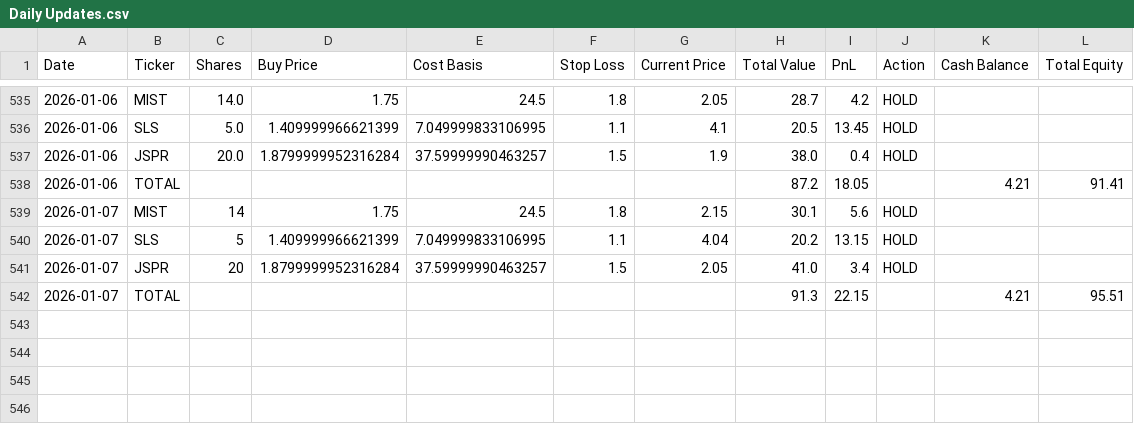
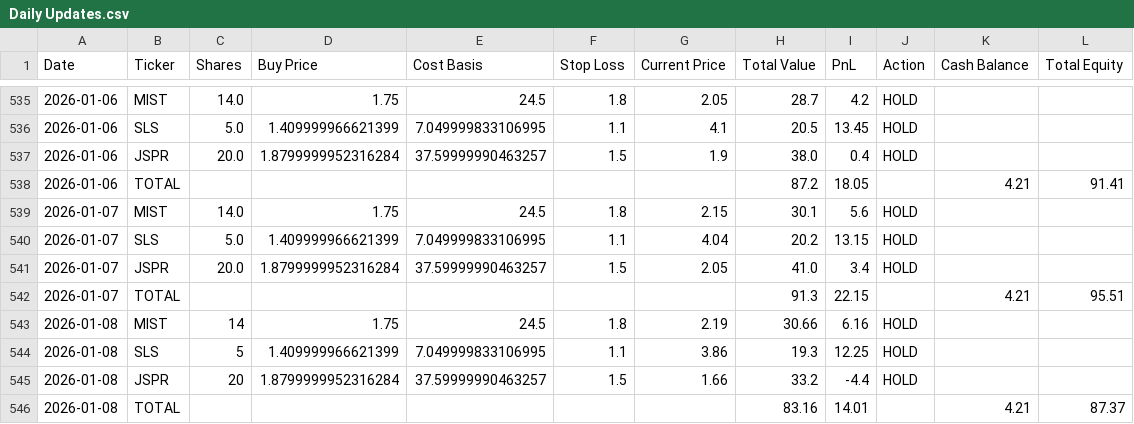
Before and after one commit to sensware/ChatGPT-Micro-Cap, a CSV file: Scripts and CSV Files/Daily Updates.csv, drawn as a sheet; only a part is shown, gaps mark what is left out.

```diff
--- a/Scripts and CSV Files/Daily Updates.csv
+++ b/Scripts and CSV Files/Daily Updates.csv
@@ -538,5 +538,9 @@ Date,Ticker,Shares,Buy Price,Cost Basis,Stop Loss,Current Price,Total Value,PnL,
 2026-01-06,TOTAL,,,,,,87.2,18.05,,4.21,91.41
-2026-01-07,MIST,14,1.75,24.5,1.8,2.15,30.1,5.6,HOLD,,
-2026-01-07,SLS,5,1.409999966621399,7.049999833106995,1.1,4.04,20.2,13.15,HOLD,,
-2026-01-07,JSPR,20,1.8799999952316284,37.59999990463257,1.5,2.05,41.0,3.4,HOLD,,
+2026-01-07,MIST,14.0,1.75,24.5,1.8,2.15,30.1,5.6,HOLD,,
+2026-01-07,SLS,5.0,1.409999966621399,7.049999833106995,1.1,4.04,20.2,13.15,HOLD,,
+2026-01-07,JSPR,20.0,1.8799999952316284,37.59999990463257,1.5,2.05,41.0,3.4,HOLD,,
 2026-01-07,TOTAL,,,,,,91.3,22.15,,4.21,95.51
+2026-01-08,MIST,14,1.75,24.5,1.8,2.19,30.66,6.16,HOLD,,
+2026-01-08,SLS,5,1.409999966621399,7.049999833106995,1.1,3.86,19.3,12.25,HOLD,,
+2026-01-08,JSPR,20,1.8799999952316284,37.59999990463257,1.5,1.66,33.2,-4.4,HOLD,,
+2026-01-08,TOTAL,,,,,,83.16,14.01,,4.21,87.37
```
Also changed, not shown: Frontend/Baseline CSVs/russell.csv, Frontend/Baseline CSVs/sp500.csv, 1 other file.
